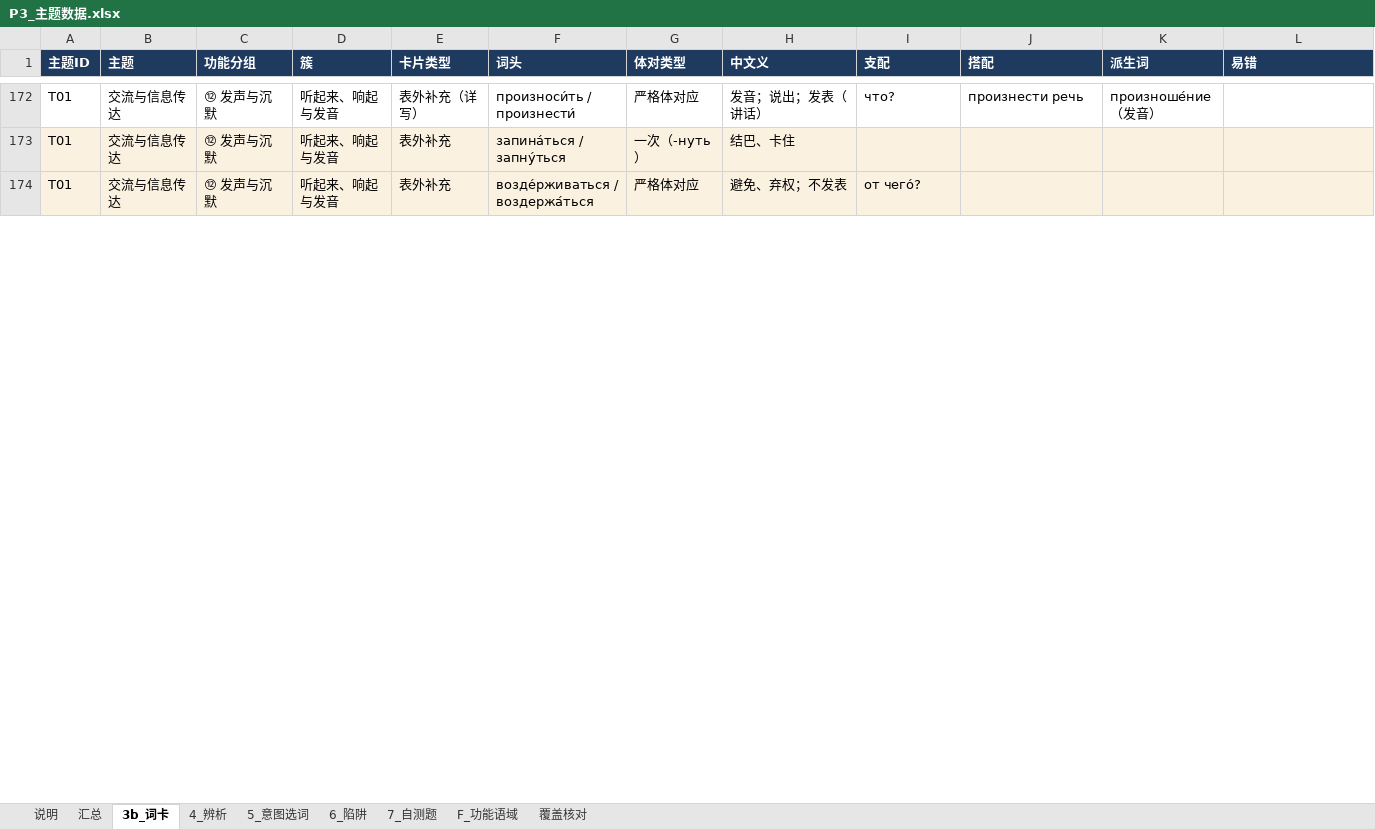
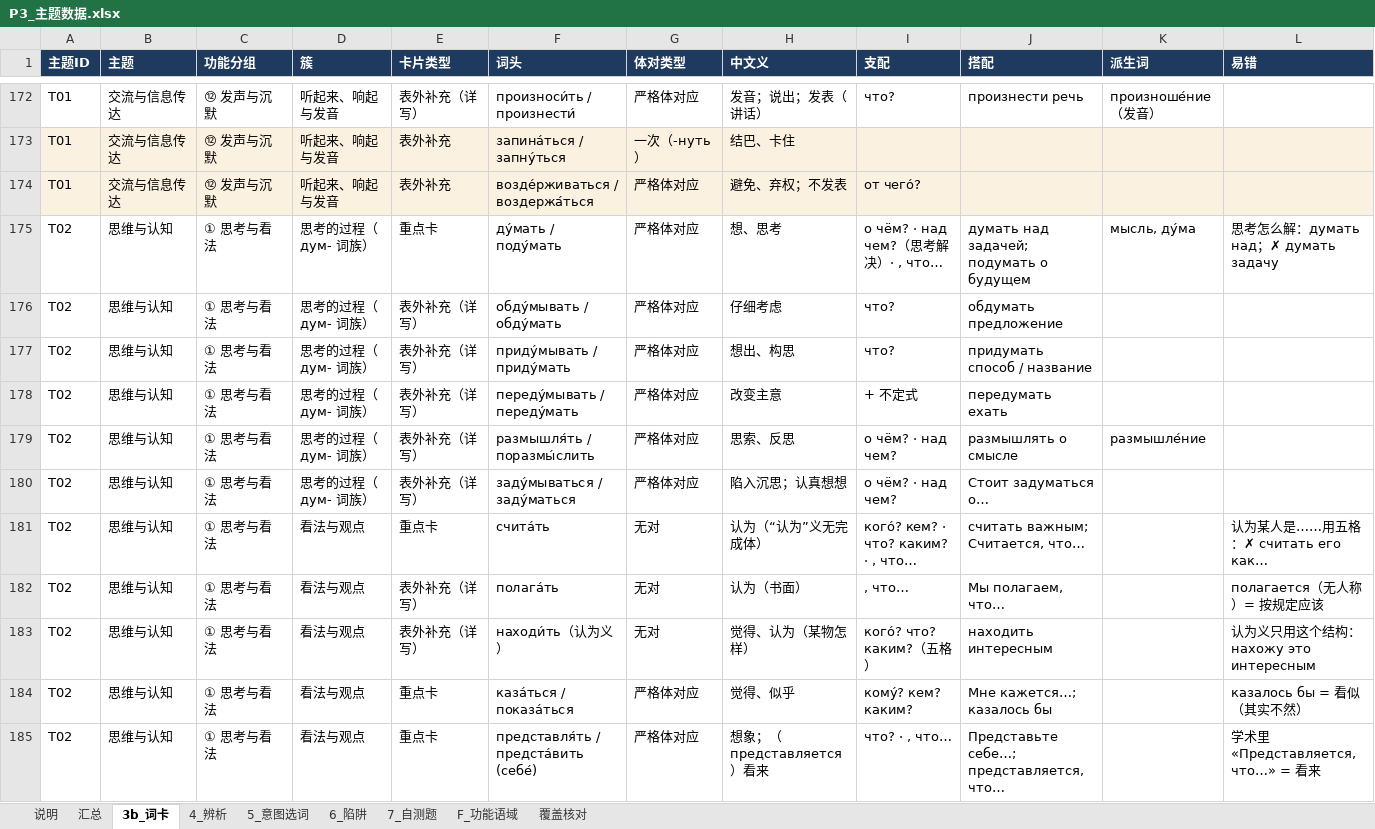
Before and after one commit to alice860/get_standards, an Excel workbook: russian_maps/P3_主题数据.xlsx, sheet 3b_词卡, drawn as a sheet; only a part is shown, gaps mark what is left out; values as stored, in another font and other column widths than the file's, no borders; rows hold the shown columns only; the diff covers the shown part only; the diff names each change by its address in the sheet, - before the commit and + after, or states it on an @@ line.

```diff
--- a/russian_maps/P3_主题数据.xlsx (sheet 3b_词卡)
+++ b/russian_maps/P3_主题数据.xlsx (sheet 3b_词卡)
+row 175: T02 | 思维与认知 | ① 思考与看法 | 思考的过程（дум- 词族） | 重点卡 | ду́мать / поду́мать | 严格体对应 | 想、思考 | о чём? · над чем?（思考解决）· , что… | думать над задачей; подумать о будущем | мысль, ду́ма | 思考怎么解：думать над；✗ думать задачу
+row 176: T02 | 思维与认知 | ① 思考与看法 | 思考的过程（дум- 词族） | 表外补充（详写） | обду́мывать / обду́мать | 严格体对应 | 仔细考虑 | что? | обдумать предложение
+row 177: T02 | 思维与认知 | ① 思考与看法 | 思考的过程（дум- 词族） | 表外补充（详写） | приду́мывать / приду́мать | 严格体对应 | 想出、构思 | что? | придумать способ / название
+row 178: T02 | 思维与认知 | ① 思考与看法 | 思考的过程（дум- 词族） | 表外补充（详写） | переду́мывать / переду́мать | 严格体对应 | 改变主意 | + 不定式 | передумать ехать
+row 179: T02 | 思维与认知 | ① 思考与看法 | 思考的过程（дум- 词族） | 表外补充（详写） | размышля́ть / поразмы́слить | 严格体对应 | 思索、反思 | о чём? · над чем? | размышлять о смысле | размышле́ние
+row 180: T02 | 思维与认知 | ① 思考与看法 | 思考的过程（дум- 词族） | 表外补充（详写） | заду́мываться / заду́маться | 严格体对应 | 陷入沉思；认真想想 | о чём? · над чем? | Стоит задуматься о…
+row 181: T02 | 思维与认知 | ① 思考与看法 | 看法与观点 | 重点卡 | счита́ть | 无对 | 认为（“认为”义无完成体） | кого́? кем? · что? каким? · , что… | считать важным; Считается, что… |  | 认为某人是……用五格：✗ считать его как…
+row 182: T02 | 思维与认知 | ① 思考与看法 | 看法与观点 | 表外补充（详写） | полага́ть | 无对 | 认为（书面） | , что… | Мы полагаем, что… |  | полагается（无人称）= 按规定应该
+row 183: T02 | 思维与认知 | ① 思考与看法 | 看法与观点 | 表外补充（详写） | находи́ть（认为义） | 无对 | 觉得、认为（某物怎样） | кого́? что? каким?（五格） | находить интересным |  | 认为义只用这个结构：нахожу это интересным
+row 184: T02 | 思维与认知 | ① 思考与看法 | 看法与观点 | 重点卡 | каза́ться / показа́ться | 严格体对应 | 觉得、似乎 | кому́? кем? каким? | Мне кажется…; казалось бы |  | казалось бы = 看似（其实不然）
+row 185: T02 | 思维与认知 | ① 思考与看法 | 看法与观点 | 重点卡 | представля́ть / предста́вить (себе́) | 严格体对应 | 想象；（представляется）看来 | что? · , что… | Представьте себе…; представляется, что… |  | 学术里 «Представляется, что…» = 看来
```
Also changed, not shown: 23 added rows, 13 removed rows, 150 edited cells and cell formats elsewhere in this sheet, sheet 5_意图选词, sheet 4_辨析, sheet 7_自测题, sheet 6_陷阱, 13 other files.
